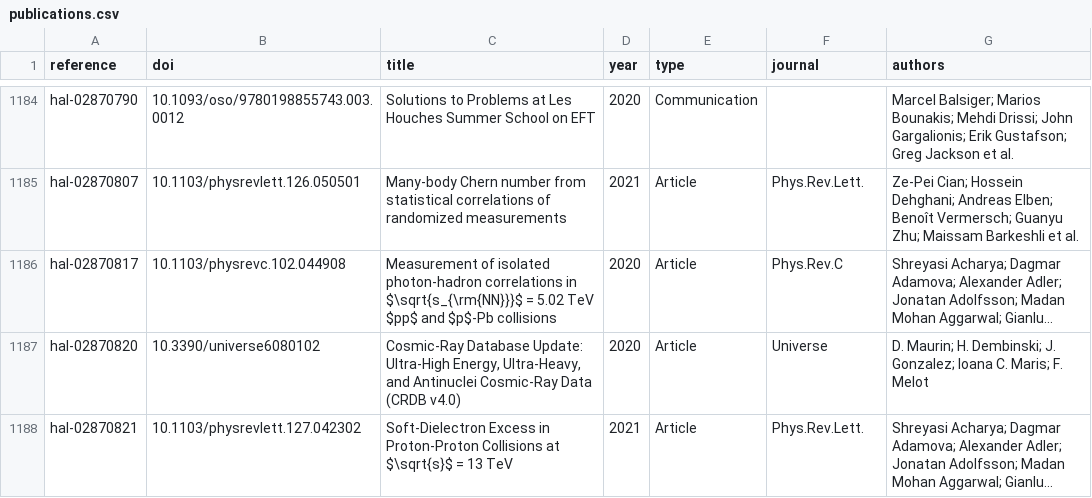
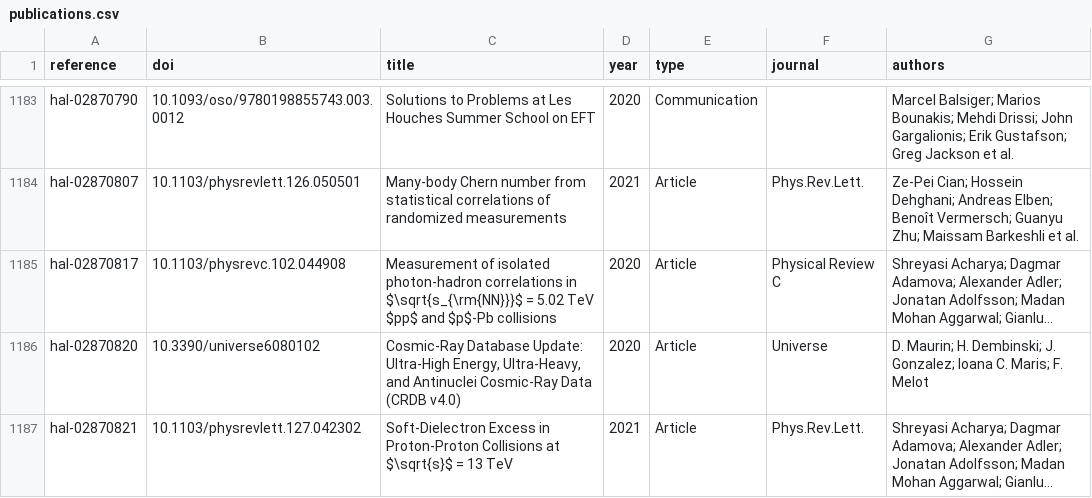
Before and after one commit to berch-t/uga-dashboard, a CSV file: data/internal/publications.csv, drawn as a sheet; only a part is shown, gaps mark what is left out; long unchanged cells end in …; addresses are those after the commit; the diff covers the shown part only; the diff names each change by its address in the sheet, - before the commit and + after, or states it on an @@ line.

```diff
--- a/data/internal/publications.csv
+++ b/data/internal/publications.csv
-F1185 (journal): Phys.Rev.C
+F1185 (journal): Physical Review C
```
Also changed, not shown: 2 added rows, 2 removed rows and 17 edited cells elsewhere in this file, data/internal/contracts.csv, 9 other files.
